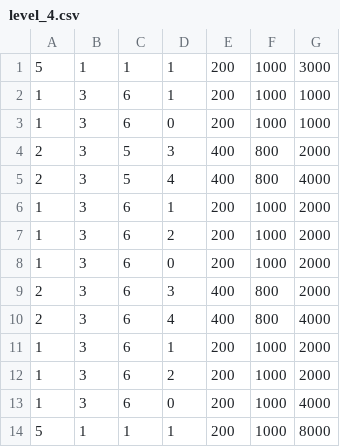
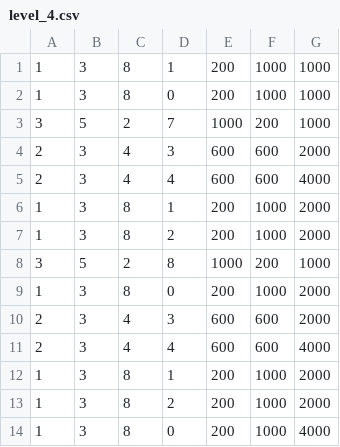
Before and after one commit to QuiGonJin/SpaceAids, a CSV file: SpaceAids/levels/level_4.csv, drawn as a sheet.

```diff
--- a/SpaceAids/levels/level_4.csv
+++ b/SpaceAids/levels/level_4.csv
@@ -1,14 +1,14 @@
-5, 1, 1, 1, 200, 1000, 3000
-1, 3, 6, 1, 200, 1000, 1000
-1, 3, 6, 0, 200, 1000, 1000
-2, 3, 5, 3, 400, 800, 2000
-2, 3, 5, 4, 400, 800, 4000
-1, 3, 6, 1, 200, 1000, 2000
-1, 3, 6, 2, 200, 1000, 2000
-1, 3, 6, 0, 200, 1000, 2000
-2, 3, 6, 3, 400, 800, 2000
-2, 3, 6, 4, 400, 800, 4000
-1, 3, 6, 1, 200, 1000, 2000
-1, 3, 6, 2, 200, 1000, 2000
-1, 3, 6, 0, 200, 1000, 4000
-5, 1, 1, 1, 200, 1000, 8000
+1, 3, 8, 1, 200, 1000, 1000
+1, 3, 8, 0, 200, 1000, 1000
+3, 5, 2, 7, 1000, 200, 1000
+2, 3, 4, 3, 600, 600, 2000
+2, 3, 4, 4, 600, 600, 4000
+1, 3, 8, 1, 200, 1000, 2000
+1, 3, 8, 2, 200, 1000, 2000
+3, 5, 2, 8, 1000, 200, 1000
+1, 3, 8, 0, 200, 1000, 2000
+2, 3, 4, 3, 600, 600, 2000
+2, 3, 4, 4, 600, 600, 4000
+1, 3, 8, 1, 200, 1000, 2000
+1, 3, 8, 2, 200, 1000, 2000
+1, 3, 8, 0, 200, 1000, 4000
```
Also changed, not shown: SpaceAids/levels/level_2.csv, SpaceAids/levels/level_3.csv, 19 other files.
